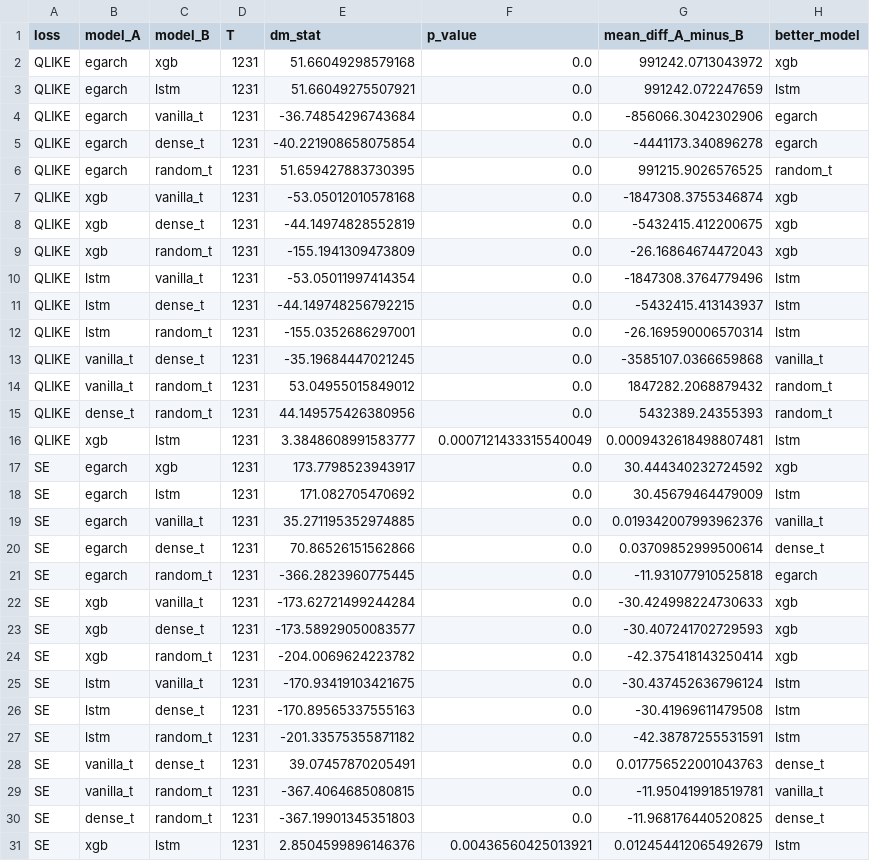
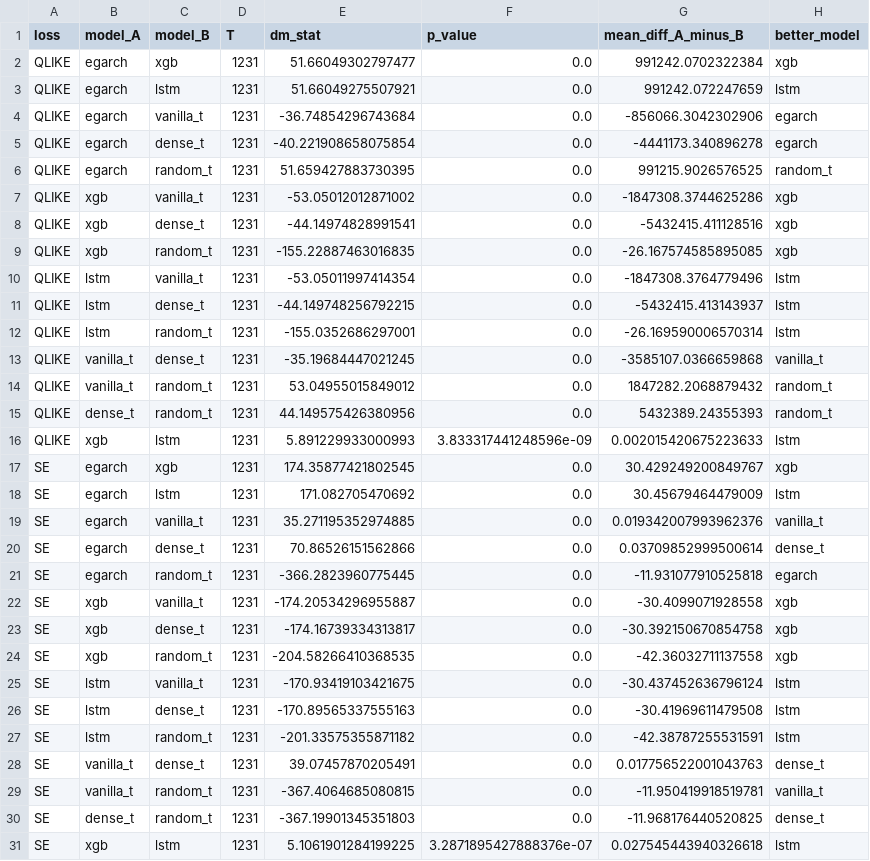
Before and after one commit to C3lineTan/DSE4101-CryptoWhale-2, a CSV file: Results/eth_dm_results.csv, drawn as a sheet.

Commit message:
update csv

```diff
--- a/Results/eth_dm_results.csv
+++ b/Results/eth_dm_results.csv
@@ -1,3 +1,3 @@
 loss,model_A,model_B,T,dm_stat,p_value,mean_diff_A_minus_B,better_model
-QLIKE,egarch,xgb,1231,51.66049298579168,0.0,991242.0713043972,xgb
+QLIKE,egarch,xgb,1231,51.66049302797477,0.0,991242.0702322384,xgb
 QLIKE,egarch,lstm,1231,51.66049275507921,0.0,991242.072247659,lstm
@@ -6,5 +6,5 @@ QLIKE,egarch,dense_t,1231,-40.221908658075854,0.0,-4441173.340896278,egarch
 QLIKE,egarch,random_t,1231,51.659427883730395,0.0,991215.9026576525,random_t
-QLIKE,xgb,vanilla_t,1231,-53.05012010578168,0.0,-1847308.3755346874,xgb
-QLIKE,xgb,dense_t,1231,-44.14974828552819,0.0,-5432415.412200675,xgb
-QLIKE,xgb,random_t,1231,-155.1941309473809,0.0,-26.16864674472043,xgb
+QLIKE,xgb,vanilla_t,1231,-53.05012012871002,0.0,-1847308.3744625286,xgb
+QLIKE,xgb,dense_t,1231,-44.14974828991541,0.0,-5432415.411128516,xgb
+QLIKE,xgb,random_t,1231,-155.22887463016835,0.0,-26.167574585895085,xgb
 QLIKE,lstm,vanilla_t,1231,-53.05011997414354,0.0,-1847308.3764779496,lstm
@@ -15,4 +15,4 @@ QLIKE,vanilla_t,random_t,1231,53.04955015849012,0.0,1847282.2068879432,random_t
 QLIKE,dense_t,random_t,1231,44.149575426380956,0.0,5432389.24355393,random_t
-QLIKE,xgb,lstm,1231,3.3848608991583777,0.0007121433315540049,0.0009432618498807481,lstm
-SE,egarch,xgb,1231,173.7798523943917,0.0,30.444340232724592,xgb
+QLIKE,xgb,lstm,1231,5.891229933000993,3.833317441248596e-09,0.002015420675223633,lstm
+SE,egarch,xgb,1231,174.35877421802545,0.0,30.429249200849767,xgb
 SE,egarch,lstm,1231,171.082705470692,0.0,30.45679464479009,lstm
@@ -21,5 +21,5 @@ SE,egarch,dense_t,1231,70.86526151562866,0.0,0.03709852999500614,dense_t
 SE,egarch,random_t,1231,-366.2823960775445,0.0,-11.931077910525818,egarch
-SE,xgb,vanilla_t,1231,-173.62721499244284,0.0,-30.424998224730633,xgb
-SE,xgb,dense_t,1231,-173.58929050083577,0.0,-30.407241702729593,xgb
-SE,xgb,random_t,1231,-204.0069624223782,0.0,-42.375418143250414,xgb
+SE,xgb,vanilla_t,1231,-174.20534296955887,0.0,-30.4099071928558,xgb
+SE,xgb,dense_t,1231,-174.16739334313817,0.0,-30.392150670854758,xgb
+SE,xgb,random_t,1231,-204.58266410368535,0.0,-42.36032711137558,xgb
 SE,lstm,vanilla_t,1231,-170.93419103421675,0.0,-30.437452636796124,lstm
@@ -30,2 +30,2 @@ SE,vanilla_t,random_t,1231,-367.4064685080815,0.0,-11.950419918519781,vanilla_t
 SE,dense_t,random_t,1231,-367.19901345351803,0.0,-11.968176440520825,dense_t
-SE,xgb,lstm,1231,2.8504599896146376,0.00436560425013921,0.012454412065492679,lstm
+SE,xgb,lstm,1231,5.1061901284199225,3.2871895427888376e-07,0.027545443940326618,lstm
```
